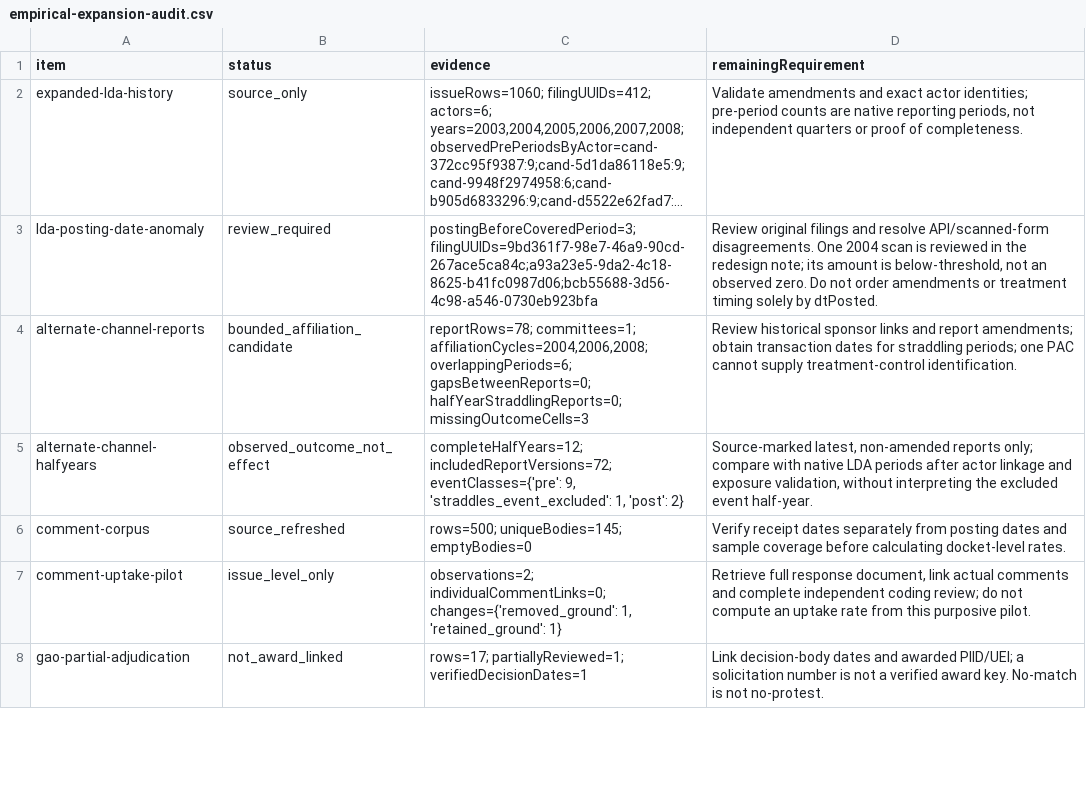
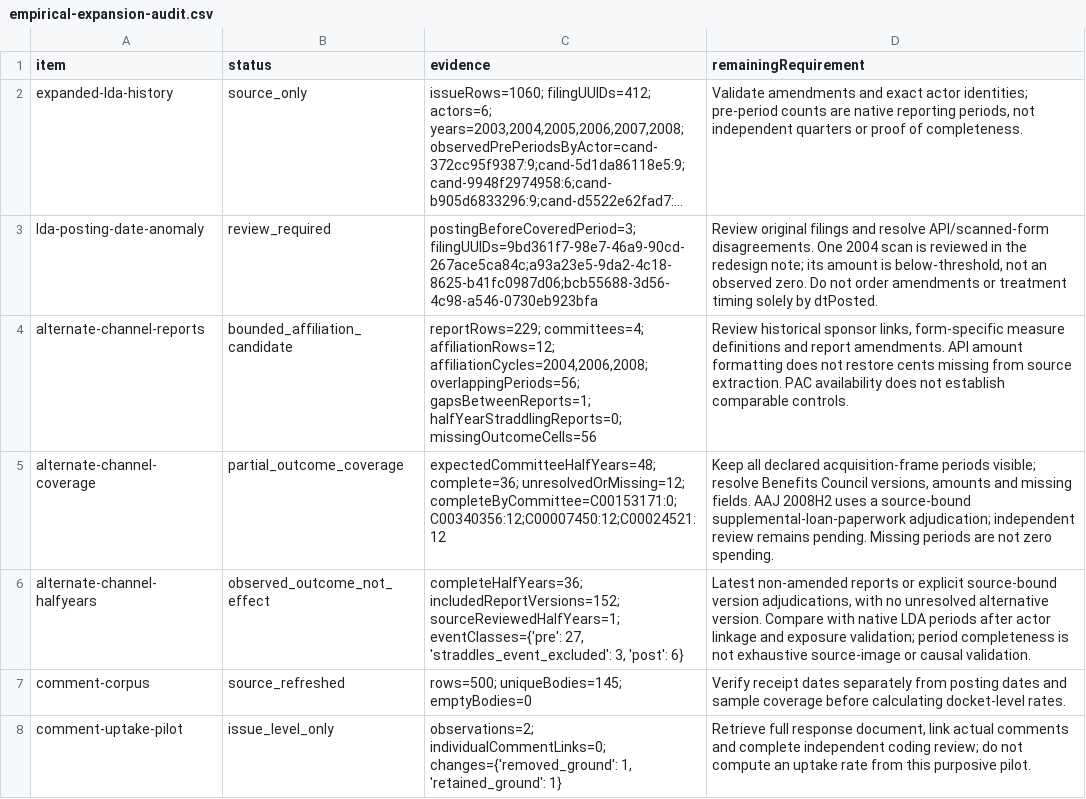
Before and after one commit to Jacoba1100254352/lobby-capture-simulator, a CSV file: reports/empirical-expansion-audit.csv, drawn as a sheet; only a part is shown; the shorter side is filled out with more unchanged rows; long unchanged cells end in …; addresses are those after the commit; the diff names each change by its address in the sheet, - before the commit and + after, or states it on an @@ line.

```diff
--- a/reports/empirical-expansion-audit.csv
+++ b/reports/empirical-expansion-audit.csv
-C4 (evidence): reportRows=78; committees=1; affiliationCycles=2004,2006,2008; overlappingPeriods=6; gapsBetweenReports=0; halfYearStraddlingReports=0; missingOutcomeCells=3
+C4 (evidence): reportRows=229; committees=4; affiliationRows=12; affiliationCycles=2004,2006,2008; overlappingPeriods=56; gapsBetweenReports=1; halfYearStraddlingReports=0; missingOutcomeCells=56
-D4 (remainingRequirement): …historical sponsor links and report amendments; obtain transaction dates for straddling periods; one PAC cannot supply treatment-control identification.
+D4 (remainingRequirement): …historical sponsor links, form-specific measure definitions and report amendments. API amount formatting does not restore cents missing from source extraction. PAC availability does not establish comparable controls.
+row 5: alternate-channel-coverage | partial_outcome_coverage | expectedCommitteeHalfYears=48; complete=36; unresolvedOrMissing=12; completeByCommittee=C00153171:0;C00340356:12;C00007450:12;C00024521:12 | Keep all declared acquisition-frame periods visible; resolve Benefits Council versions, amounts and missing fields. AAJ 2008H2 uses a source-bound supplemental-loan-paperwork adjudication; independent review remains pending. Missing periods are not zero spending.
-C6 (evidence): completeHalfYears=12; includedReportVersions=72; eventClasses={'pre': 9, 'straddles_event_excluded': 1, 'post': 2}
+C6 (evidence): completeHalfYears=36; includedReportVersions=152; sourceReviewedHalfYears=1; eventClasses={'pre': 27, 'straddles_event_excluded': 3, 'post': 6}
-D6 (remainingRequirement): Source-marked latest, non-amended reports only; compare with native LDA periods after actor linkage and exposure validation, without interpreting the excluded event half-year.
+D6 (remainingRequirement): Latest non-amended reports or explicit source-bound version adjudications, with no unresolved alternative version. Compare with native LDA periods after actor linkage and exposure validation; period completeness is not exhaustive source-image or causal validation.
```
Also changed, not shown: data/calibration/first-wave/substitution-fec-affiliation-history.csv, reports/doi-deposit-readiness.csv, 24 other files.
